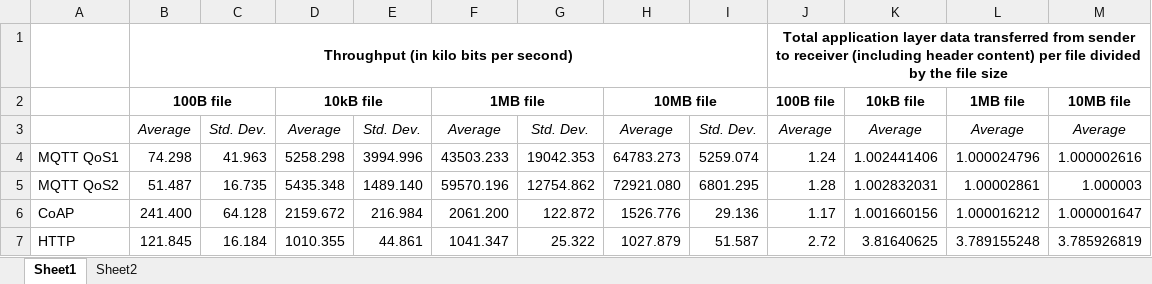
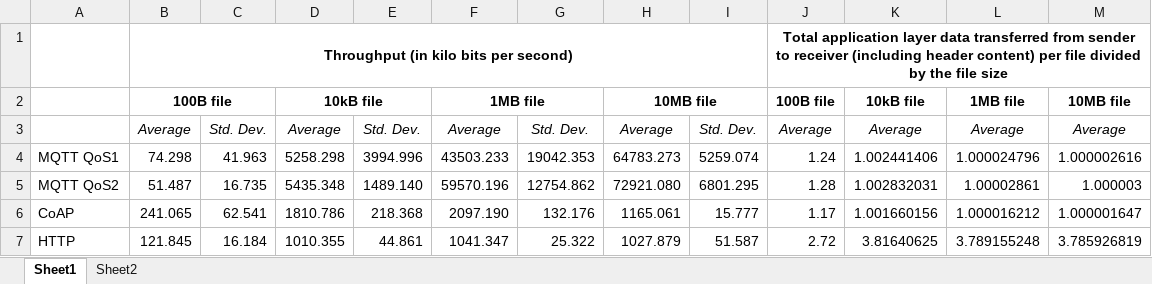
Before and after one commit to gargpriyam21/IoT_Protocols, an Excel workbook: Results File.xlsx, sheet Sheet1, drawn as a sheet; values as stored, in another font and other column widths than the file's, no borders; removed rows and columns are numbered as before the commit, all else as after; the diff names each change by its address in the sheet, - before the commit and + after, or states it on an @@ line.

```diff
--- a/Results File.xlsx (sheet Sheet1)
+++ b/Results File.xlsx (sheet Sheet1)
-row 6: CoAP | 241.400 | 64.128 | 2159.672 | 216.984 | 2061.200 | 122.872 | 1526.776 | 29.136 | 1.17 | 1.001660156 | 1.000016212 | 1.000001647
+row 6: CoAP | 241.065 | 62.541 | 1810.786 | 218.368 | 2097.190 | 132.176 | 1165.061 | 15.777 | 1.17 | 1.001660156 | 1.000016212 | 1.000001647
```
Also changed, not shown: 2 other files.
